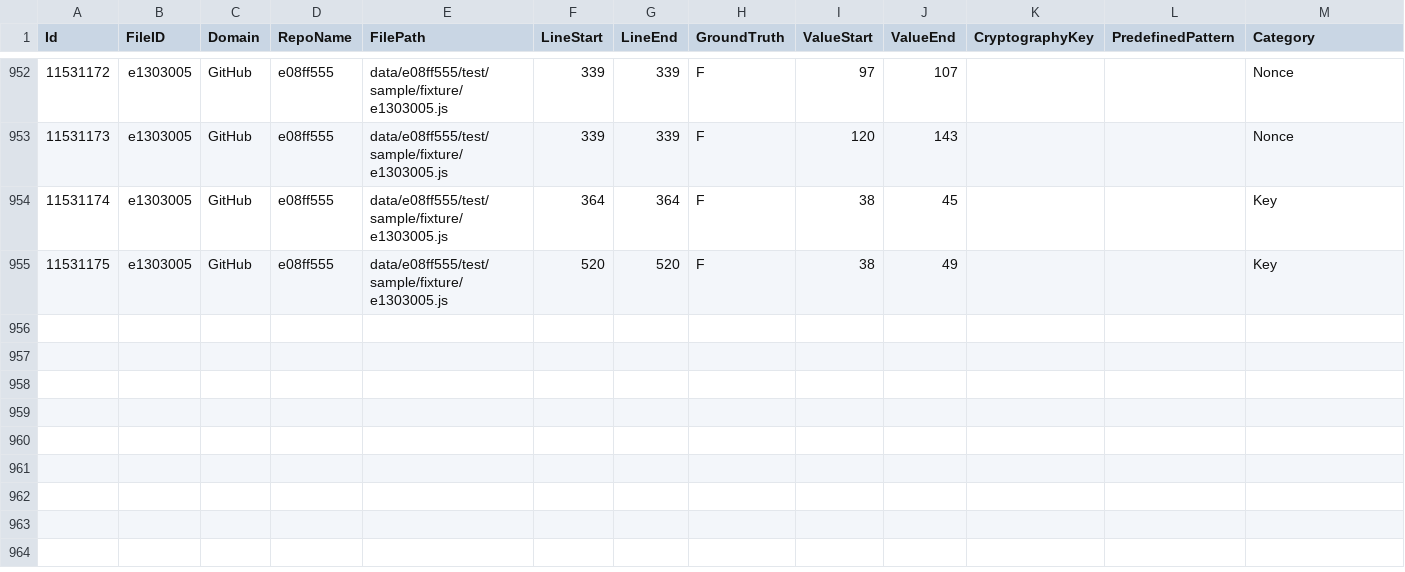
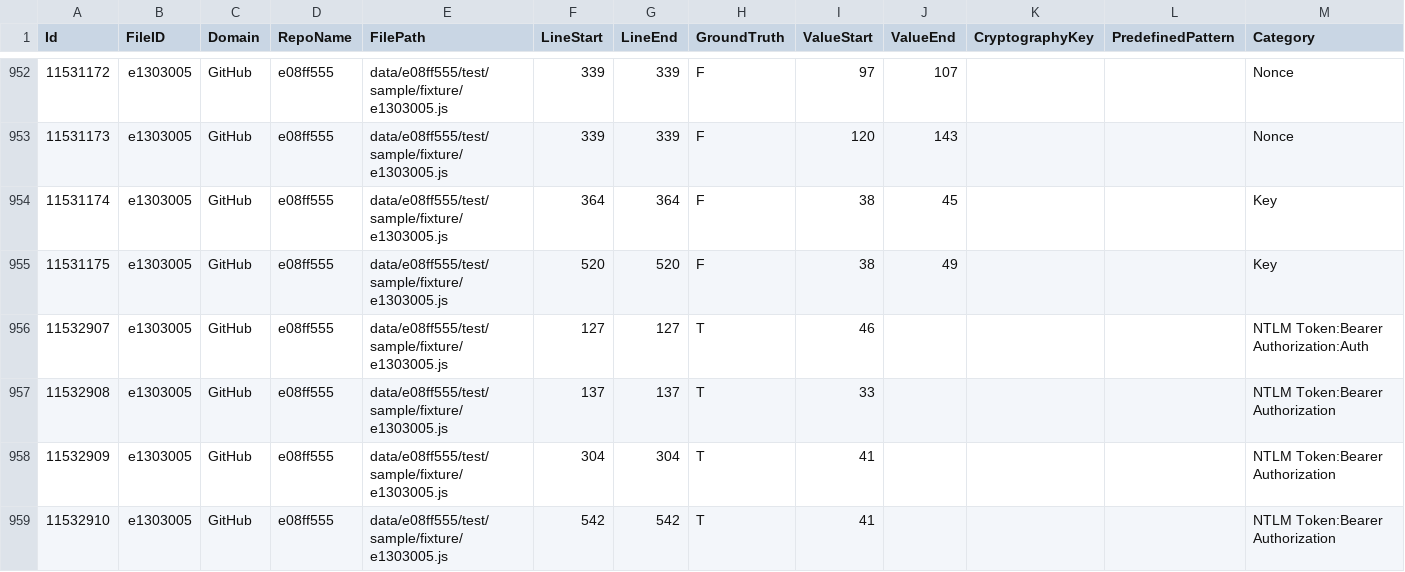
Before and after one commit to Samsung/CredData, a CSV file: meta/e08ff555.csv, drawn as a sheet; only a part is shown, gaps mark what is left out.

Commit message:
NTLM Token markup (#274) (#276)
* [skip actions] [main] 2025-11-28T09:56:54+02:00

* NTLM Token markup

* Bearer Authorization:Auth

* Token with 0xFF base64 encoded

```diff
--- a/meta/e08ff555.csv
+++ b/meta/e08ff555.csv
@@ -955 +955,5 @@ Id,FileID,Domain,RepoName,FilePath,LineStart,LineEnd,GroundTruth,ValueStart,Valu
 11531175,e1303005,GitHub,e08ff555,data/e08ff555/test/sample/fixture/e1303005.js,520,520,F,38,49,,,Key
+11532907,e1303005,GitHub,e08ff555,data/e08ff555/test/sample/fixture/e1303005.js,127,127,T,46,,,,NTLM Token:Bearer Authorization:Auth
+11532908,e1303005,GitHub,e08ff555,data/e08ff555/test/sample/fixture/e1303005.js,137,137,T,33,,,,NTLM Token:Bearer Authorization
+11532909,e1303005,GitHub,e08ff555,data/e08ff555/test/sample/fixture/e1303005.js,304,304,T,41,,,,NTLM Token:Bearer Authorization
+11532910,e1303005,GitHub,e08ff555,data/e08ff555/test/sample/fixture/e1303005.js,542,542,T,41,,,,NTLM Token:Bearer Authorization
```
Also changed, not shown: meta/28728ab4.csv, meta/30201159.csv, 4 other files.
